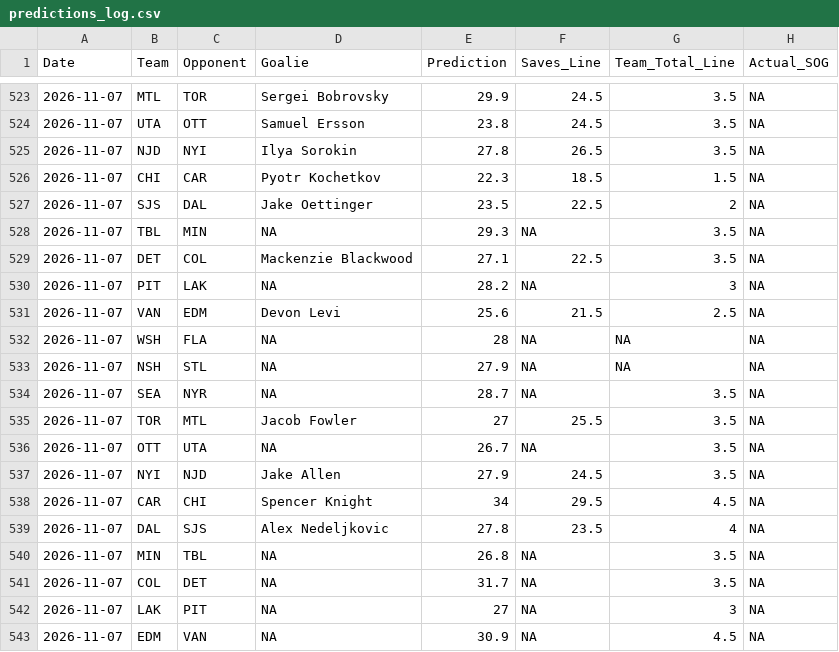
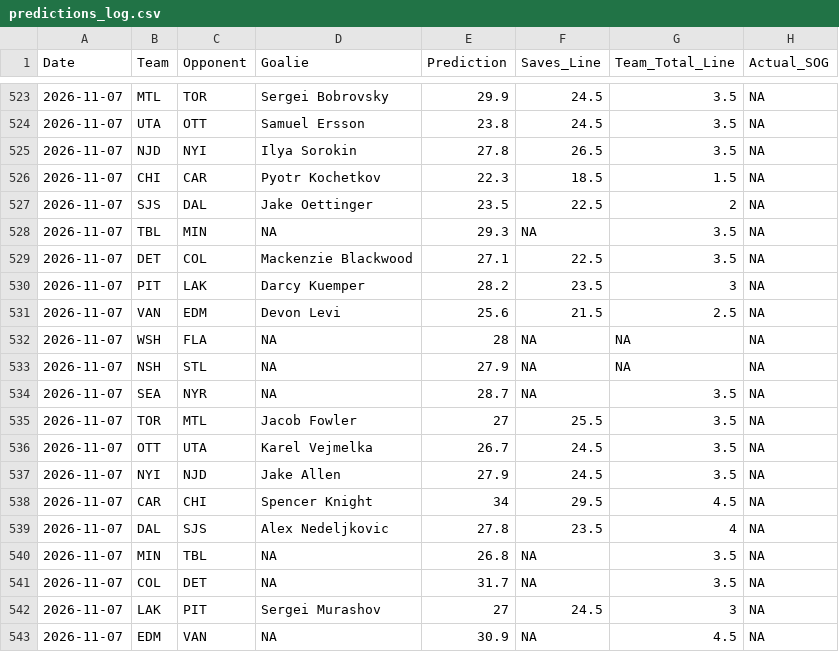
Before and after one commit to rysohn/nhl-sog-model, a CSV file: predictions_log.csv, drawn as a sheet; only a part is shown, gaps mark what is left out.

```diff
--- a/predictions_log.csv
+++ b/predictions_log.csv
@@ -529,3 +529,3 @@ Date,Team,Opponent,Goalie,Prediction,Saves_Line,Team_Total_Line,Actual_SOG
 2026-11-07,DET,COL,Mackenzie Blackwood,27.1,22.5,3.5,NA
-2026-11-07,PIT,LAK,NA,28.2,NA,3,NA
+2026-11-07,PIT,LAK,Darcy Kuemper,28.2,23.5,3,NA
 2026-11-07,VAN,EDM,Devon Levi,25.6,21.5,2.5,NA
@@ -535,3 +535,3 @@ Date,Team,Opponent,Goalie,Prediction,Saves_Line,Team_Total_Line,Actual_SOG
 2026-11-07,TOR,MTL,Jacob Fowler,27,25.5,3.5,NA
-2026-11-07,OTT,UTA,NA,26.7,NA,3.5,NA
+2026-11-07,OTT,UTA,Karel Vejmelka,26.7,24.5,3.5,NA
 2026-11-07,NYI,NJD,Jake Allen,27.9,24.5,3.5,NA
@@ -541,3 +541,3 @@ Date,Team,Opponent,Goalie,Prediction,Saves_Line,Team_Total_Line,Actual_SOG
 2026-11-07,COL,DET,NA,31.7,NA,3.5,NA
-2026-11-07,LAK,PIT,NA,27,NA,3,NA
+2026-11-07,LAK,PIT,Sergei Murashov,27,24.5,3,NA
 2026-11-07,EDM,VAN,NA,30.9,NA,4.5,NA
```
Also changed, not shown: 2 other files.
